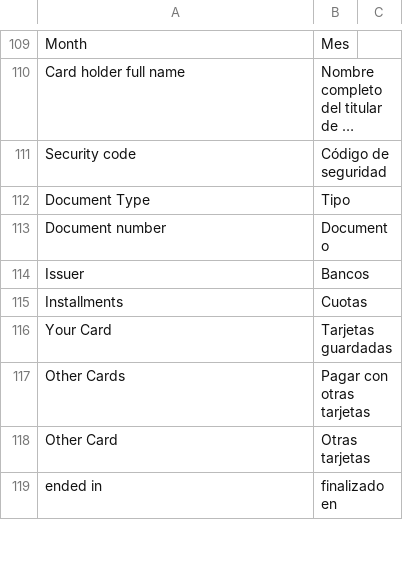
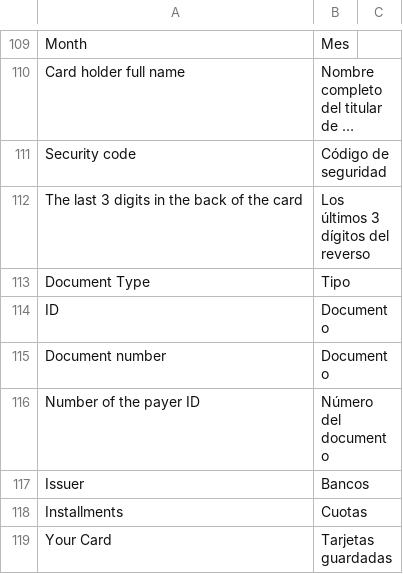
Before and after one commit to mercadopago/cart-magento2, a CSV file: src/MercadoPago/Core/i18n/es_AR.csv, drawn as a sheet; only a part is shown, gaps mark what is left out; the shorter side is filled out with more unchanged rows; long unchanged cells end in …; the diff names each change by its address in the sheet, - before the commit and + after, or states it on an @@ line.

```diff
--- a/src/MercadoPago/Core/i18n/es_AR.csv
+++ b/src/MercadoPago/Core/i18n/es_AR.csv
+row 112: The last 3 digits in the back of the card | Los últimos 3 dígitos del reverso
+row 114: ID | Documento
+row 116: Number of the payer ID | Número del documento
```
Also changed, not shown: src/MercadoPago/Core/i18n/es_CL.csv, src/MercadoPago/Core/i18n/es_CO.csv, 8 other files.
